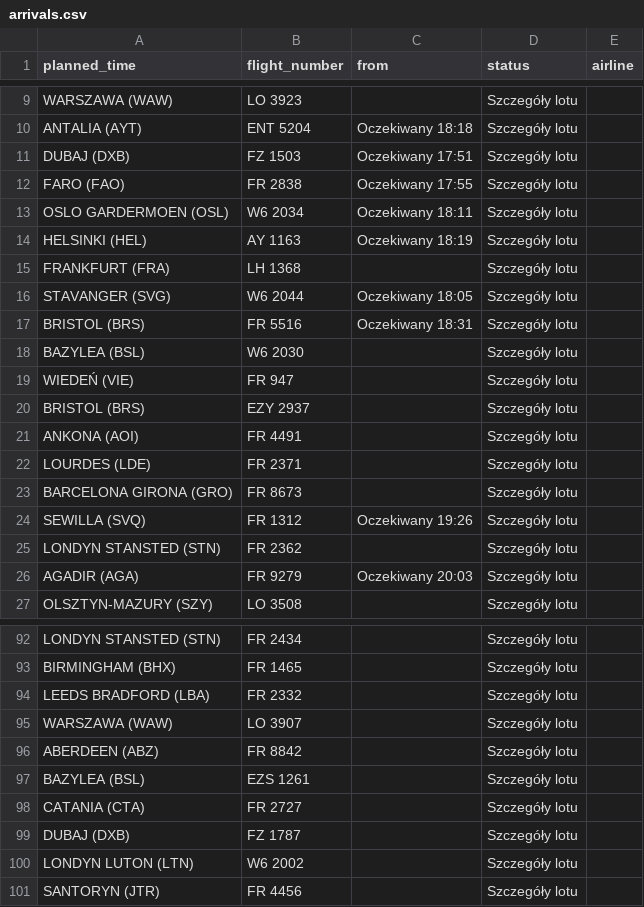
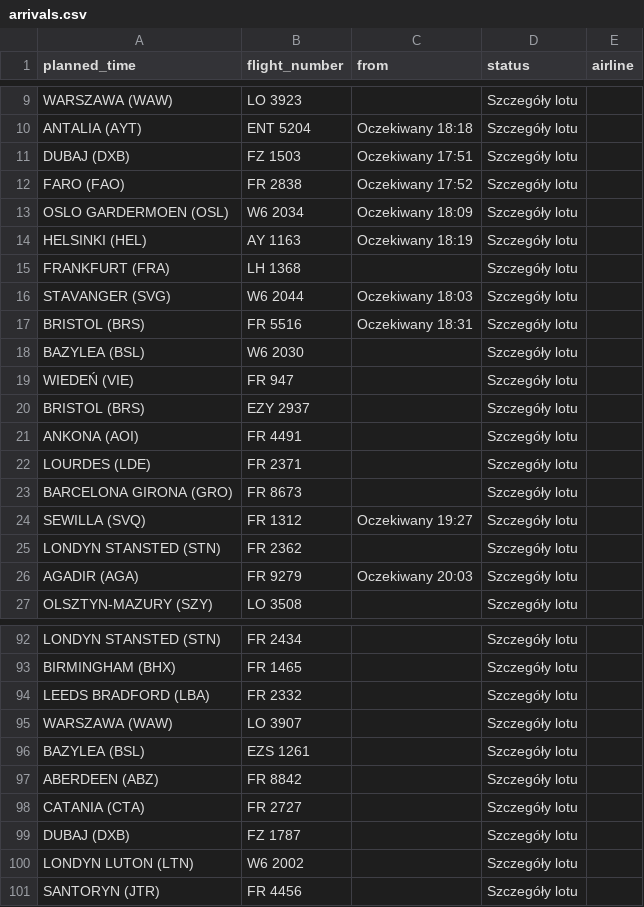
Before and after one commit to przemyslawbaran2993-droid/codex-test, a CSV file: data/arrivals.csv, drawn as a sheet; only a part is shown, gaps mark what is left out.

```diff
--- a/data/arrivals.csv
+++ b/data/arrivals.csv
@@ -11,7 +11,7 @@ ANTALIA (AYT);ENT 5204;Oczekiwany 18:18;Szczegóły lotu;
 DUBAJ (DXB);FZ 1503;Oczekiwany 17:51;Szczegóły lotu;
-FARO (FAO);FR 2838;Oczekiwany 17:55;Szczegóły lotu;
-OSLO GARDERMOEN (OSL);W6 2034;Oczekiwany 18:11;Szczegóły lotu;
+FARO (FAO);FR 2838;Oczekiwany 17:52;Szczegóły lotu;
+OSLO GARDERMOEN (OSL);W6 2034;Oczekiwany 18:09;Szczegóły lotu;
 HELSINKI (HEL);AY 1163;Oczekiwany 18:19;Szczegóły lotu;
 FRANKFURT (FRA);LH 1368;;Szczegóły lotu;
-STAVANGER (SVG);W6 2044;Oczekiwany 18:05;Szczegóły lotu;
+STAVANGER (SVG);W6 2044;Oczekiwany 18:03;Szczegóły lotu;
 BRISTOL (BRS);FR 5516;Oczekiwany 18:31;Szczegóły lotu;
@@ -23,3 +23,3 @@ LOURDES (LDE);FR 2371;;Szczegóły lotu;
 BARCELONA GIRONA (GRO);FR 8673;;Szczegóły lotu;
-SEWILLA (SVQ);FR 1312;Oczekiwany 19:26;Szczegóły lotu;
+SEWILLA (SVQ);FR 1312;Oczekiwany 19:27;Szczegóły lotu;
 LONDYN STANSTED (STN);FR 2362;;Szczegóły lotu;
@@ -95,4 +95,4 @@ LEEDS BRADFORD (LBA);FR 2332;;Szczegóły lotu;
 WARSZAWA (WAW);LO 3907;;Szczegóły lotu;
+BAZYLEA (BSL);EZS 1261;;Szczegóły lotu;
 ABERDEEN (ABZ);FR 8842;;Szczegóły lotu;
-BAZYLEA (BSL);EZS 1261;;Szczegóły lotu;
 CATANIA (CTA);FR 2727;;Szczegóły lotu;
```
